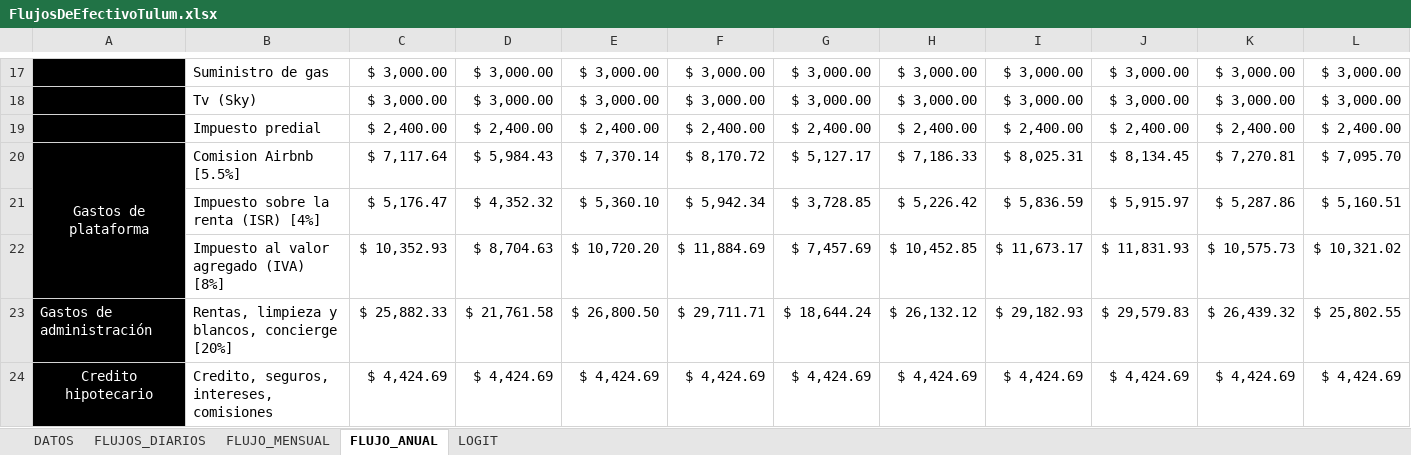
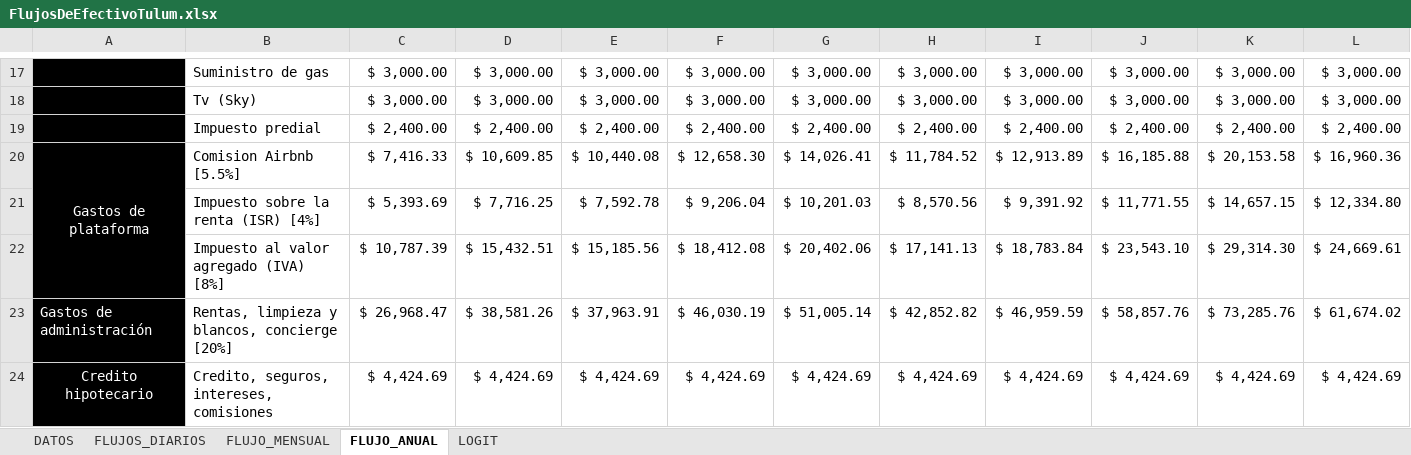
Before and after one commit to delgadoh01/Tulum, an Excel workbook: FlujosDeEfectivoTulum.xlsx, sheet FLUJO_ANUAL, drawn as a sheet; only a part is shown, gaps mark what is left out; values as stored, in another font and other column widths than the file's, no borders; conditional formats not drawn; removed rows and columns are numbered as before the commit, all else as after; rows hold the shown columns only; the diff covers the shown part only; the diff names each change by its address in the sheet, - before the commit and + after, or states it on an @@ line.

```diff
--- a/FlujosDeEfectivoTulum.xlsx (sheet FLUJO_ANUAL)
+++ b/FlujosDeEfectivoTulum.xlsx (sheet FLUJO_ANUAL)
-C20: $ 7,117.64
+C20: $ 7,416.33
-D20: $ 5,984.43
+D20: $ 10,609.85
-E20: $ 7,370.14
+E20: $ 10,440.08
-F20: $ 8,170.72
+F20: $ 12,658.30
-G20: $ 5,127.17
+G20: $ 14,026.41
-H20: $ 7,186.33
+H20: $ 11,784.52
-I20: $ 8,025.31
+I20: $ 12,913.89
-J20: $ 8,134.45
+J20: $ 16,185.88
-K20: $ 7,270.81
+K20: $ 20,153.58
-L20: $ 7,095.70
+L20: $ 16,960.36
-row 21:  | Impuesto sobre la renta (ISR) [4%] | $ 5,176.47 | $ 4,352.32 | $ 5,360.10 | $ 5,942.34 | $ 3,728.85 | $ 5,226.42 | $ 5,836.59 | $ 5,915.97 | $ 5,287.86 | $ 5,160.51
-row 22:  | Impuesto al valor agregado (IVA) [8%] | $ 10,352.93 | $ 8,704.63 | $ 10,720.20 | $ 11,884.69 | $ 7,457.69 | $ 10,452.85 | $ 11,673.17 | $ 11,831.93 | $ 10,575.73 | $ 10,321.02
+row 21:  | Impuesto sobre la renta (ISR) [4%] | $ 5,393.69 | $ 7,716.25 | $ 7,592.78 | $ 9,206.04 | $ 10,201.03 | $ 8,570.56 | $ 9,391.92 | $ 11,771.55 | $ 14,657.15 | $ 12,334.80
+row 22:  | Impuesto al valor agregado (IVA) [8%] | $ 10,787.39 | $ 15,432.51 | $ 15,185.56 | $ 18,412.08 | $ 20,402.06 | $ 17,141.13 | $ 18,783.84 | $ 23,543.10 | $ 29,314.30 | $ 24,669.61
-C23: $ 25,882.33
+C23: $ 26,968.47
-D23: $ 21,761.58
+D23: $ 38,581.26
-E23: $ 26,800.50
+E23: $ 37,963.91
-F23: $ 29,711.71
+F23: $ 46,030.19
-G23: $ 18,644.24
+G23: $ 51,005.14
-H23: $ 26,132.12
+H23: $ 42,852.82
-I23: $ 29,182.93
+I23: $ 46,959.59
-J23: $ 29,579.83
+J23: $ 58,857.76
-K23: $ 26,439.32
+K23: $ 73,285.76
-L23: $ 25,802.55
+L23: $ 61,674.02
```
Also changed, not shown: 7 added rows, 7 removed rows and 62 edited cells elsewhere in this sheet, sheet FLUJOS_DIARIOS, sheet FLUJO_MENSUAL, sheet DATOS, 9 other files.
